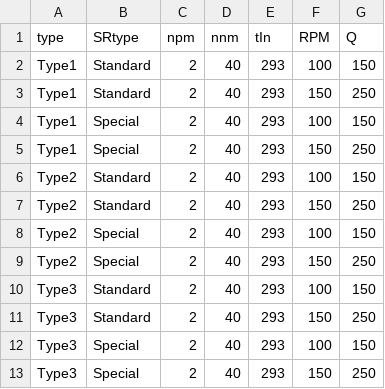
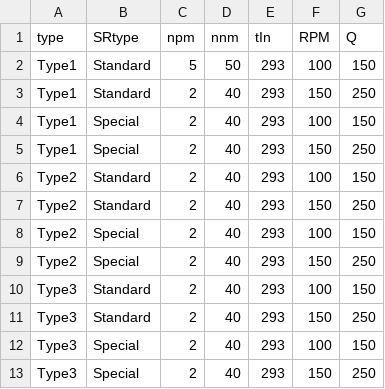
Before and after one commit to bangkorkor/PACS-project, a CSV file: data/config.csv, drawn as a sheet.

```diff
--- a/data/config.csv
+++ b/data/config.csv
@@ -1,3 +1,3 @@
 type,SRtype,npm,nnm,tIn,RPM,Q
-Type1,Standard,2,40,293,100,150
+Type1,Standard,5,50,293,100,150
 Type1,Standard,2,40,293,150,250
```
Also changed, not shown: 3 other files.
